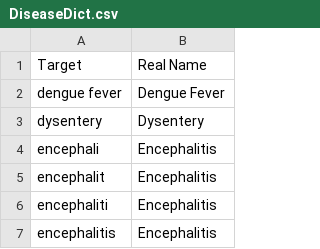
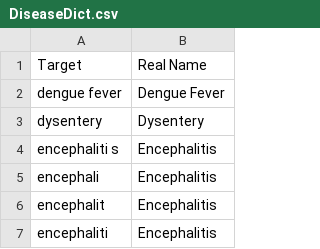
Before and after one commit to MLOpenSourceOpenScience/disease_data_parser_MLOS2, a CSV file: Modules/DiseaseDict.csv, drawn as a sheet; only a part is shown; the shorter side is filled out with more unchanged rows.

```diff
--- a/Modules/DiseaseDict.csv
+++ b/Modules/DiseaseDict.csv
@@ -3,2 +3,3 @@ Target,"Real Name"
 dysentery,Dysentery
+"encephaliti s",Encephalitis
 encephali,Encephalitis
```
Also changed, not shown: 7 other files.
